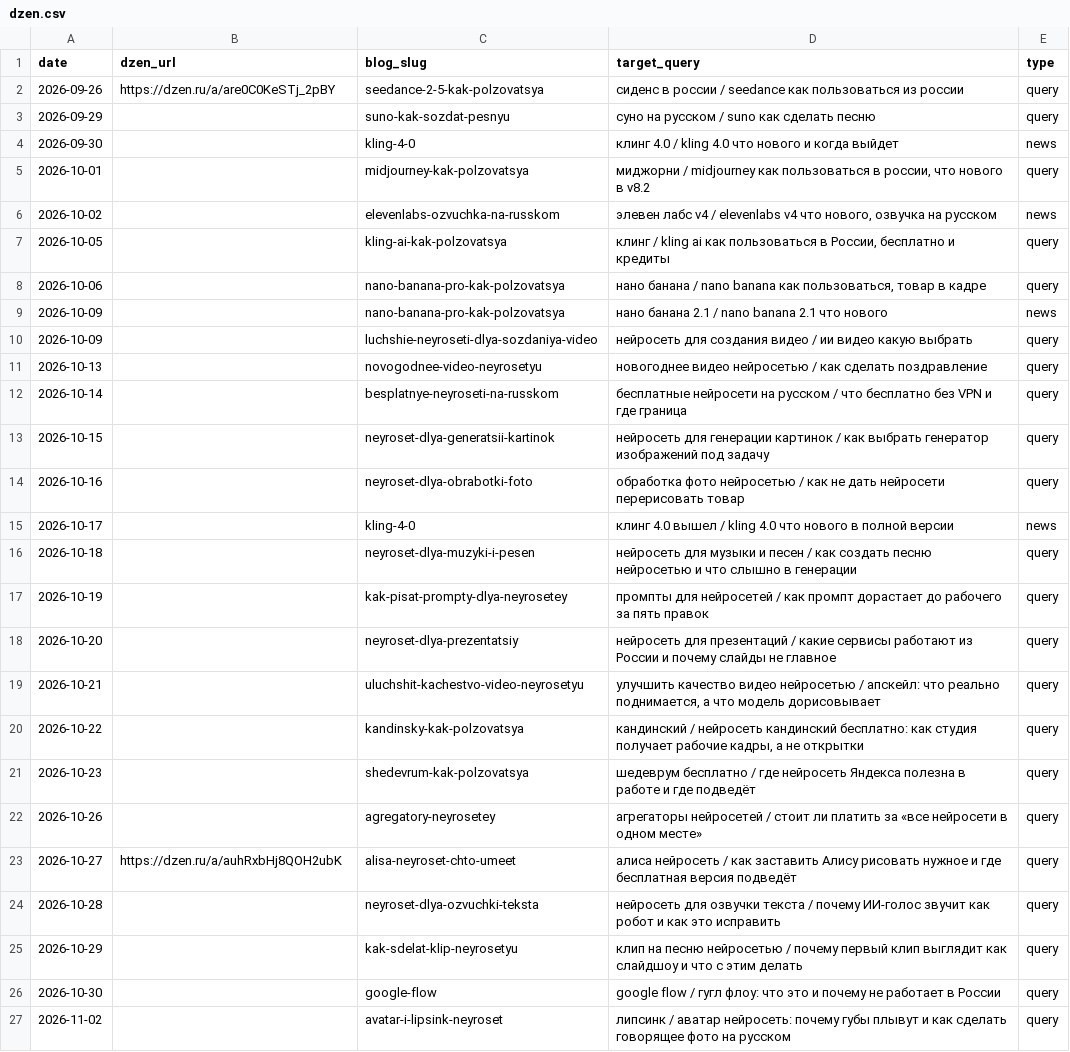
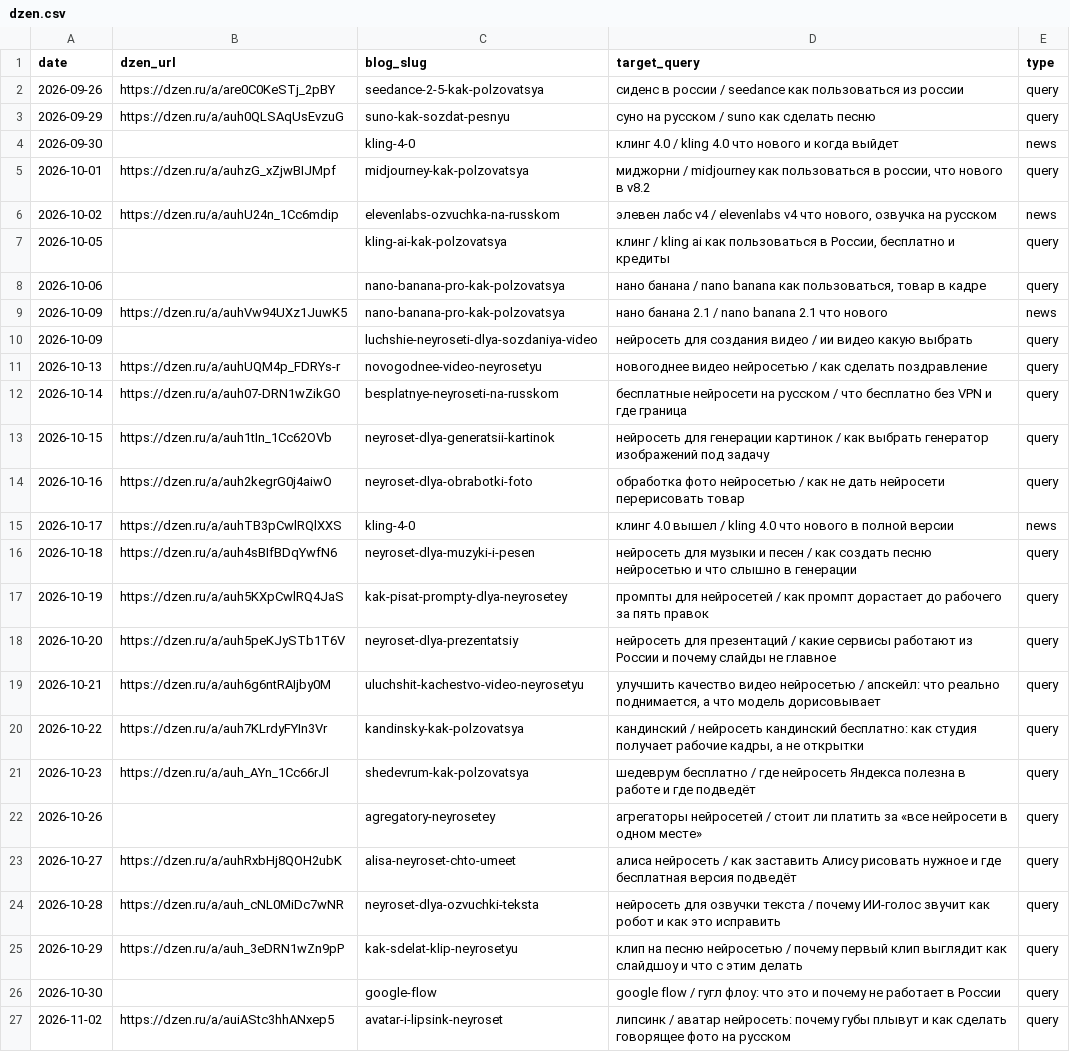
Before and after one commit to neyropenuc/nmedia-blog, a CSV file: semantics/dzen.csv, drawn as a sheet.

```diff
--- a/semantics/dzen.csv
+++ b/semantics/dzen.csv
@@ -2,26 +2,26 @@ date;dzen_url;blog_slug;target_query;type
 2026-09-26;https://dzen.ru/a/are0C0KeSTj_2pBY;seedance-2-5-kak-polzovatsya;сиденс в россии / seedance как пользоваться из россии;query
-2026-09-29;;suno-kak-sozdat-pesnyu;суно на русском / suno как сделать песню;query
+2026-09-29;https://dzen.ru/a/auh0QLSAqUsEvzuG;suno-kak-sozdat-pesnyu;суно на русском / suno как сделать песню;query
 2026-09-30;;kling-4-0;клинг 4.0 / kling 4.0 что нового и когда выйдет;news
-2026-10-01;;midjourney-kak-polzovatsya;миджорни / midjourney как пользоваться в россии, что нового в v8.2;query
-2026-10-02;;elevenlabs-ozvuchka-na-russkom;элевен лабс v4 / elevenlabs v4 что нового, озвучка на русском;news
+2026-10-01;https://dzen.ru/a/auhzG_xZjwBIJMpf;midjourney-kak-polzovatsya;миджорни / midjourney как пользоваться в россии, что нового в v8.2;query
+2026-10-02;https://dzen.ru/a/auhU24n_1Cc6mdip;elevenlabs-ozvuchka-na-russkom;элевен лабс v4 / elevenlabs v4 что нового, озвучка на русском;news
 2026-10-05;;kling-ai-kak-polzovatsya;клинг / kling ai как пользоваться в России, бесплатно и кредиты;query
 2026-10-06;;nano-banana-pro-kak-polzovatsya;нано банана / nano banana как пользоваться, товар в кадре;query
-2026-10-09;;nano-banana-pro-kak-polzovatsya;нано банана 2.1 / nano banana 2.1 что нового;news
+2026-10-09;https://dzen.ru/a/auhVw94UXz1JuwK5;nano-banana-pro-kak-polzovatsya;нано банана 2.1 / nano banana 2.1 что нового;news
 2026-10-09;;luchshie-neyroseti-dlya-sozdaniya-video;нейросеть для создания видео / ии видео какую выбрать;query
-2026-10-13;;novogodnee-video-neyrosetyu;новогоднее видео нейросетью / как сделать поздравление;query
-2026-10-14;;besplatnye-neyroseti-na-russkom;бесплатные нейросети на русском / что бесплатно без VPN и где граница;query
-2026-10-15;;neyroset-dlya-generatsii-kartinok;нейросеть для генерации картинок / как выбрать генератор изображений под задачу;query
-2026-10-16;;neyroset-dlya-obrabotki-foto;обработка фото нейросетью / как не дать нейросети перерисовать товар;query
-2026-10-17;;kling-4-0;клинг 4.0 вышел / kling 4.0 что нового в полной версии;news
-2026-10-18;;neyroset-dlya-muzyki-i-pesen;нейросеть для музыки и песен / как создать песню нейросетью и что слышно в генерации;query
-2026-10-19;;kak-pisat-prompty-dlya-neyrosetey;промпты для нейросетей / как промпт дорастает до рабочего за пять правок;query
-2026-10-20;;neyroset-dlya-prezentatsiy;нейросеть для презентаций / какие сервисы работают из России и почему слайды не главное;query
-2026-10-21;;uluchshit-kachestvo-video-neyrosetyu;улучшить качество видео нейросетью / апскейл: что реально поднимается, а что модель дорисовывает;query
-2026-10-22;;kandinsky-kak-polzovatsya;кандинский / нейросеть кандинский бесплатно: как студия получает рабочие кадры, а не открытки;query
-2026-10-23;;shedevrum-kak-polzovatsya;шедеврум бесплатно / где нейросеть Яндекса полезна в работе и где подведёт;query
+2026-10-13;https://dzen.ru/a/auhUQM4p_FDRYs-r;novogodnee-video-neyrosetyu;новогоднее видео нейросетью / как сделать поздравление;query
+2026-10-14;https://dzen.ru/a/auh07-DRN1wZikGO;besplatnye-neyroseti-na-russkom;бесплатные нейросети на русском / что бесплатно без VPN и где граница;query
+2026-10-15;https://dzen.ru/a/auh1tIn_1Cc62OVb;neyroset-dlya-generatsii-kartinok;нейросеть для генерации картинок / как выбрать генератор изображений под задачу;query
+2026-10-16;https://dzen.ru/a/auh2kegrG0j4aiwO;neyroset-dlya-obrabotki-foto;обработка фото нейросетью / как не дать нейросети перерисовать товар;query
+2026-10-17;https://dzen.ru/a/auhTB3pCwlRQlXXS;kling-4-0;клинг 4.0 вышел / kling 4.0 что нового в полной версии;news
+2026-10-18;https://dzen.ru/a/auh4sBIfBDqYwfN6;neyroset-dlya-muzyki-i-pesen;нейросеть для музыки и песен / как создать песню нейросетью и что слышно в генерации;query
+2026-10-19;https://dzen.ru/a/auh5KXpCwlRQ4JaS;kak-pisat-prompty-dlya-neyrosetey;промпты для нейросетей / как промпт дорастает до рабочего за пять правок;query
+2026-10-20;https://dzen.ru/a/auh5peKJySTb1T6V;neyroset-dlya-prezentatsiy;нейросеть для презентаций / какие сервисы работают из России и почему слайды не главное;query
+2026-10-21;https://dzen.ru/a/auh6g6ntRAIjby0M;uluchshit-kachestvo-video-neyrosetyu;улучшить качество видео нейросетью / апскейл: что реально поднимается, а что модель дорисовывает;query
+2026-10-22;https://dzen.ru/a/auh7KLrdyFYIn3Vr;kandinsky-kak-polzovatsya;кандинский / нейросеть кандинский бесплатно: как студия получает рабочие кадры, а не открытки;query
+2026-10-23;https://dzen.ru/a/auh_AYn_1Cc66rJl;shedevrum-kak-polzovatsya;шедеврум бесплатно / где нейросеть Яндекса полезна в работе и где подведёт;query
 2026-10-26;;agregatory-neyrosetey;агрегаторы нейросетей / стоит ли платить за «все нейросети в одном месте»;query
 2026-10-27;https://dzen.ru/a/auhRxbHj8QOH2ubK;alisa-neyroset-chto-umeet;алиса нейросеть / как заставить Алису рисовать нужное и где бесплатная версия подведёт;query
-2026-10-28;;neyroset-dlya-ozvuchki-teksta;нейросеть для озвучки текста / почему ИИ-голос звучит как робот и как это исправить;query
-2026-10-29;;kak-sdelat-klip-neyrosetyu;клип на песню нейросетью / почему первый клип выглядит как слайдшоу и что с этим делать;query
+2026-10-28;https://dzen.ru/a/auh_cNL0MiDc7wNR;neyroset-dlya-ozvuchki-teksta;нейросеть для озвучки текста / почему ИИ-голос звучит как робот и как это исправить;query
+2026-10-29;https://dzen.ru/a/auh_3eDRN1wZn9pP;kak-sdelat-klip-neyrosetyu;клип на песню нейросетью / почему первый клип выглядит как слайдшоу и что с этим делать;query
 2026-10-30;;google-flow;google flow / гугл флоу: что это и почему не работает в России;query
-2026-11-02;;avatar-i-lipsink-neyroset;липсинк / аватар нейросеть: почему губы плывут и как сделать говорящее фото на русском;query
+2026-11-02;https://dzen.ru/a/auiAStc3hhANxep5;avatar-i-lipsink-neyroset;липсинк / аватар нейросеть: почему губы плывут и как сделать говорящее фото на русском;query
```
